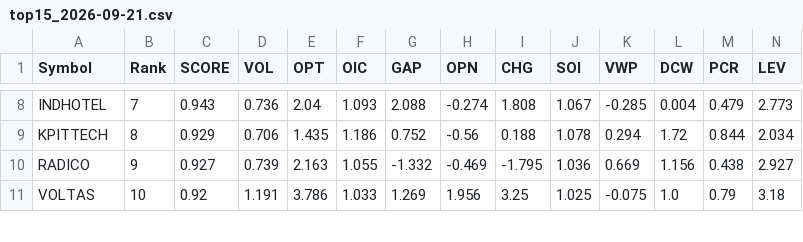
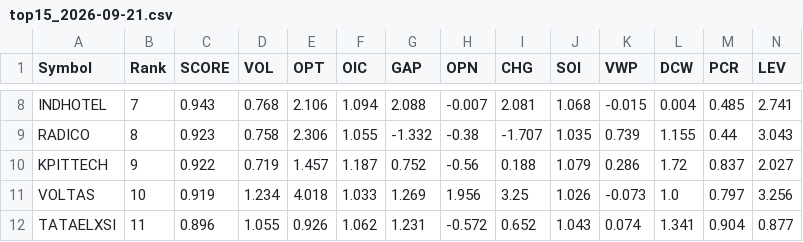
Before and after one commit to kumarshivuppcl-svg/morning-signal-bot, a CSV file: data/top15_2026-09-21.csv, drawn as a sheet; only a part is shown, gaps mark what is left out; removed rows and columns are numbered as before the commit, all else as after; rows hold the shown columns only; the diff covers the shown part only; the diff names each change by its address in the sheet, - before the commit and + after, or states it on an @@ line.

```diff
--- a/data/top15_2026-09-21.csv
+++ b/data/top15_2026-09-21.csv
-D8 (VOL): 0.736
+D8 (VOL): 0.768
-E8 (OPT): 2.04
+E8 (OPT): 2.106
-F8 (OIC): 1.093
+F8 (OIC): 1.094
-H8 (OPN): -0.274
+H8 (OPN): -0.007
-I8 (CHG): 1.808
+I8 (CHG): 2.081
-J8 (SOI): 1.067
+J8 (SOI): 1.068
-K8 (VWP): -0.285
+K8 (VWP): -0.015
-M8 (PCR): 0.479
+M8 (PCR): 0.485
-N8 (LEV): 2.773
+N8 (LEV): 2.741
+row 9: RADICO | 8 | 0.923 | 0.758 | 2.306 | 1.055 | -1.332 | -0.38 | -1.707 | 1.035 | 0.739 | 1.155 | 0.44 | 3.043
-B10 (Rank): 8
+B10 (Rank): 9
-C10 (SCORE): 0.929
+C10 (SCORE): 0.922
-D10 (VOL): 0.706
+D10 (VOL): 0.719
-E10 (OPT): 1.435
+E10 (OPT): 1.457
-F10 (OIC): 1.186
+F10 (OIC): 1.187
-J10 (SOI): 1.078
+J10 (SOI): 1.079
-K10 (VWP): 0.294
+K10 (VWP): 0.286
-M10 (PCR): 0.844
+M10 (PCR): 0.837
-N10 (LEV): 2.034
+N10 (LEV): 2.027
-row 10: RADICO | 9 | 0.927 | 0.739 | 2.163 | 1.055 | -1.332 | -0.469 | -1.795 | 1.036 | 0.669 | 1.156 | 0.438 | 2.927
-C11 (SCORE): 0.92
+C11 (SCORE): 0.919
-D11 (VOL): 1.191
+D11 (VOL): 1.234
-E11 (OPT): 3.786
+E11 (OPT): 4.018
-J11 (SOI): 1.025
+J11 (SOI): 1.026
-K11 (VWP): -0.075
+K11 (VWP): -0.073
-M11 (PCR): 0.79
+M11 (PCR): 0.797
-N11 (LEV): 3.18
+N11 (LEV): 3.256
+row 12: TATAELXSI | 11 | 0.896 | 1.055 | 0.926 | 1.062 | 1.231 | -0.572 | 0.652 | 1.043 | 0.074 | 1.341 | 0.904 | 0.877
```
Also changed, not shown: 1 removed row and 96 edited cells elsewhere in this file, 1 other file.
